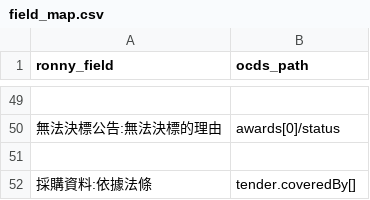
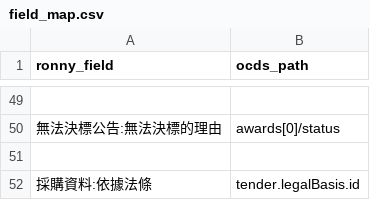
Before and after one commit to luffykai/LM-PH2020, a CSV file: data/field_map.csv, drawn as a sheet; only a part is shown, gaps mark what is left out.

Commit message:
fix legal item

```diff
--- a/data/field_map.csv
+++ b/data/field_map.csv
@@ -51,2 +51,2 @@ ronny_field,ocds_path
 ,
-"採購資料:依據法條","tender.coveredBy[]"
+"採購資料:依據法條","tender.legalBasis.id"
```
Also changed, not shown: 1 other file.
